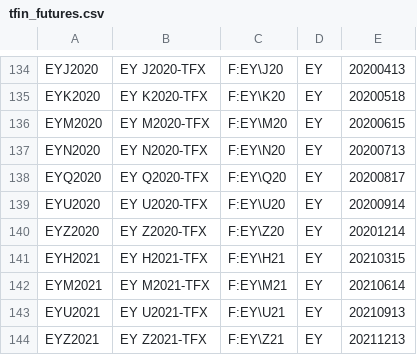
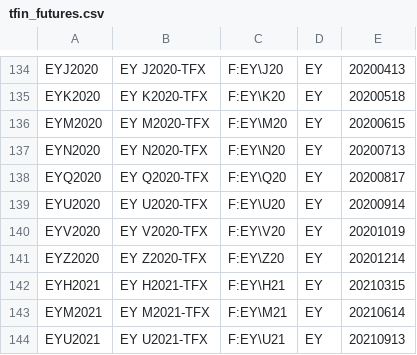
Before and after one commit to tradingview-dev/idc-expchains, a CSV file: expchains/tfin_futures.csv, drawn as a sheet; only a part is shown, gaps mark what is left out; the shorter side is filled out with more unchanged rows.

```diff
--- a/expchains/tfin_futures.csv
+++ b/expchains/tfin_futures.csv
@@ -139,2 +139,3 @@ EYQ2020,EY Q2020-TFX,F:EY\Q20,EY,20200817
 EYU2020,EY U2020-TFX,F:EY\U20,EY,20200914
+EYV2020,EY V2020-TFX,F:EY\V20,EY,20201019
 EYZ2020,EY Z2020-TFX,F:EY\Z20,EY,20201214
```
Also changed, not shown: expchains/bse_futures.csv, expchains/tocom_futures.csv.
